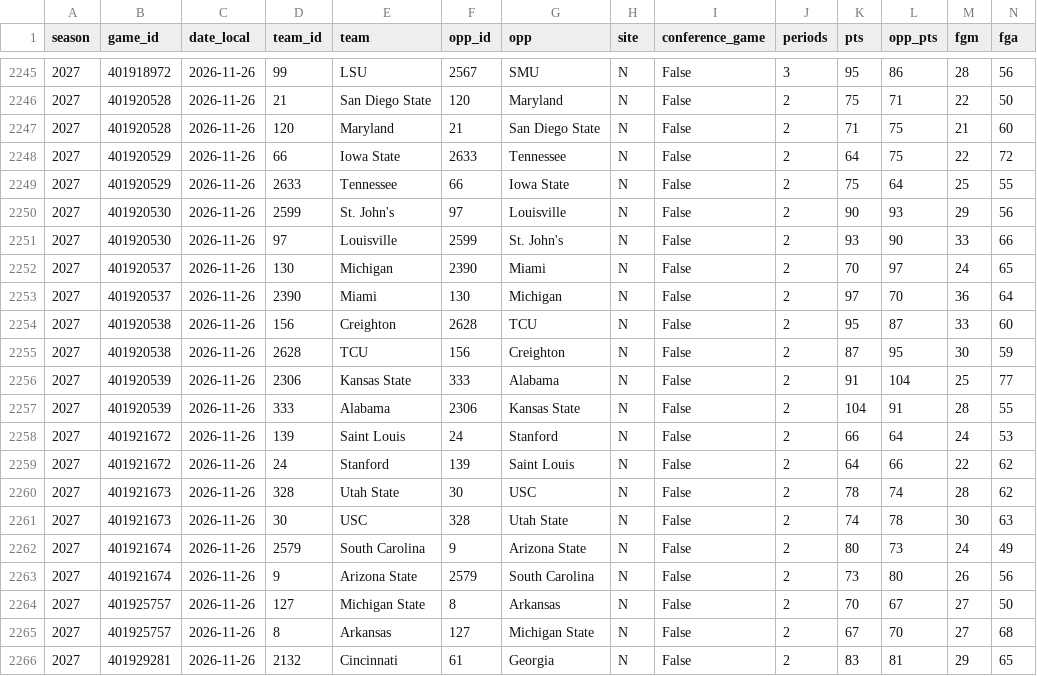
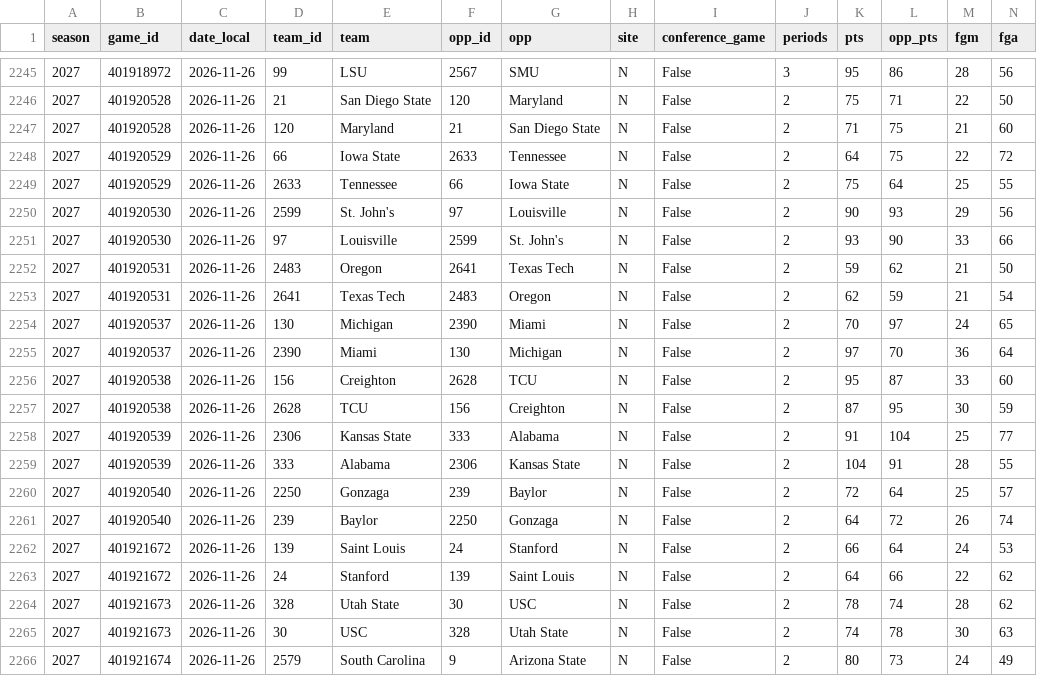
Before and after one commit to hareballsports/hareball, a CSV file: data/mbb/2027/team_box.csv, drawn as a sheet; only a part is shown, gaps mark what is left out; the shorter side is filled out with more unchanged rows; rows hold the shown columns only; the diff names each change by its address in the sheet, - before the commit and + after, or states it on an @@ line.

Commit message:
Data update 2026-11-27 07:45 UTC

```diff
--- a/data/mbb/2027/team_box.csv
+++ b/data/mbb/2027/team_box.csv
+row 2252: 2027 | 401920531 | 2026-11-26 | 2483 | Oregon | 2641 | Texas Tech | N | False | 2 | 59 | 62 | 21 | 50
+row 2253: 2027 | 401920531 | 2026-11-26 | 2641 | Texas Tech | 2483 | Oregon | N | False | 2 | 62 | 59 | 21 | 54
+row 2260: 2027 | 401920540 | 2026-11-26 | 2250 | Gonzaga | 239 | Baylor | N | False | 2 | 72 | 64 | 25 | 57
+row 2261: 2027 | 401920540 | 2026-11-26 | 239 | Baylor | 2250 | Gonzaga | N | False | 2 | 64 | 72 | 26 | 74
```
Also changed, not shown: data/mbb/2027/games.csv, data/mbb/2027/standings_conf7.csv.
